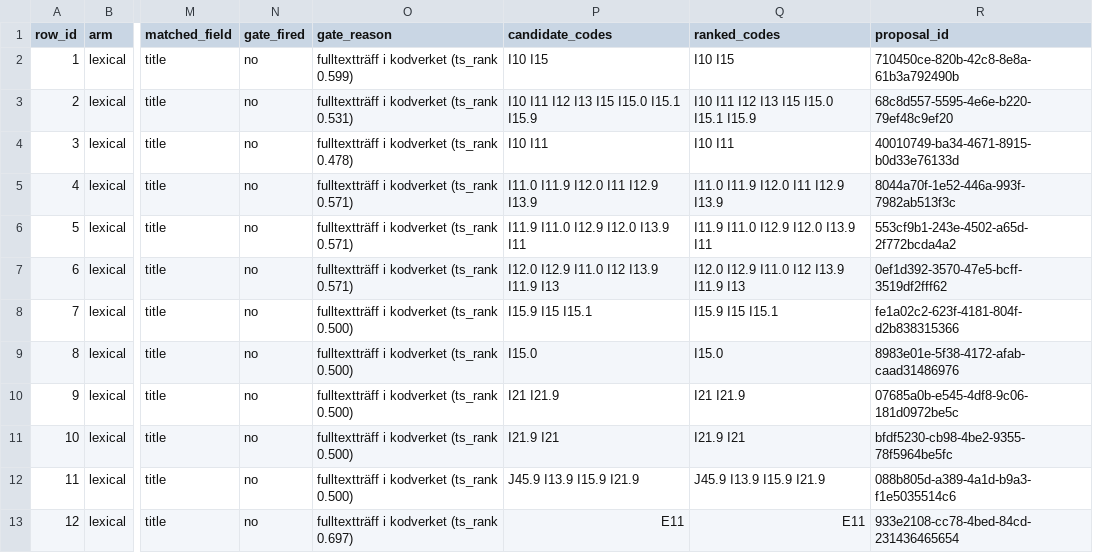
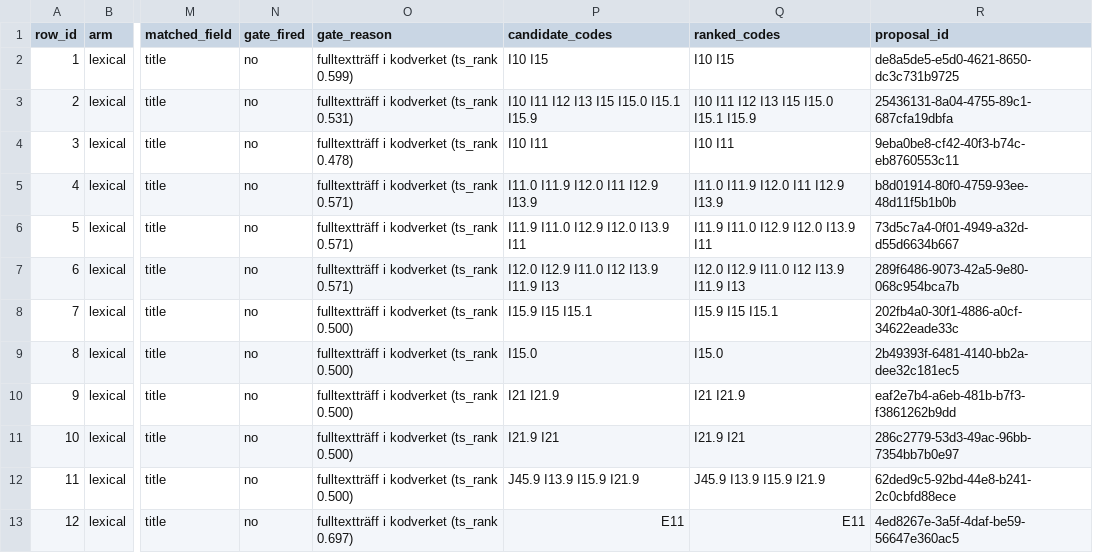
Before and after one commit to abdulwahed-sweden/medical-terminology-mapper, a CSV file: evaluation/runs/rehearsal/lexical.csv, drawn as a sheet; only a part is shown, gaps mark what is left out; the diff names each change by its address in the sheet, - before the commit and + after, or states it on an @@ line.

```diff
--- a/evaluation/runs/rehearsal/lexical.csv
+++ b/evaluation/runs/rehearsal/lexical.csv
-R2 (proposal_id): 710450ce-820b-42c8-8e8a-61b3a792490b
+R2 (proposal_id): de8a5de5-e5d0-4621-8650-dc3c731b9725
-R3 (proposal_id): 68c8d557-5595-4e6e-b220-79ef48c9ef20
+R3 (proposal_id): 25436131-8a04-4755-89c1-687cfa19dbfa
-R4 (proposal_id): 40010749-ba34-4671-8915-b0d33e76133d
+R4 (proposal_id): 9eba0be8-cf42-40f3-b74c-eb8760553c11
-R5 (proposal_id): 8044a70f-1e52-446a-993f-7982ab513f3c
+R5 (proposal_id): b8d01914-80f0-4759-93ee-48d11f5b1b0b
-R6 (proposal_id): 553cf9b1-243e-4502-a65d-2f772bcda4a2
+R6 (proposal_id): 73d5c7a4-0f01-4949-a32d-d55d6634b667
-R7 (proposal_id): 0ef1d392-3570-47e5-bcff-3519df2fff62
+R7 (proposal_id): 289f6486-9073-42a5-9e80-068c954bca7b
-R8 (proposal_id): fe1a02c2-623f-4181-804f-d2b838315366
+R8 (proposal_id): 202fb4a0-30f1-4886-a0cf-34622eade33c
-R9 (proposal_id): 8983e01e-5f38-4172-afab-caad31486976
+R9 (proposal_id): 2b49393f-6481-4140-bb2a-dee32c181ec5
-R10 (proposal_id): 07685a0b-e545-4df8-9c06-181d0972be5c
+R10 (proposal_id): eaf2e7b4-a6eb-481b-b7f3-f3861262b9dd
-R11 (proposal_id): bfdf5230-cb98-4be2-9355-78f5964be5fc
+R11 (proposal_id): 286c2779-53d3-49ac-96bb-7354bb7b0e97
-R12 (proposal_id): 088b805d-a389-4a1d-b9a3-f1e5035514c6
+R12 (proposal_id): 62ded9c5-92bd-44e8-b241-2c0cbfd88ece
-R13 (proposal_id): 933e2108-cc78-4bed-84cd-231436465654
+R13 (proposal_id): 4ed8267e-3a5f-4daf-be59-56647e360ac5
```
Also changed, not shown: evaluation/runs/rehearsal/full.csv, evaluation/runs/rehearsal/hybrid.csv, 9 other files.
